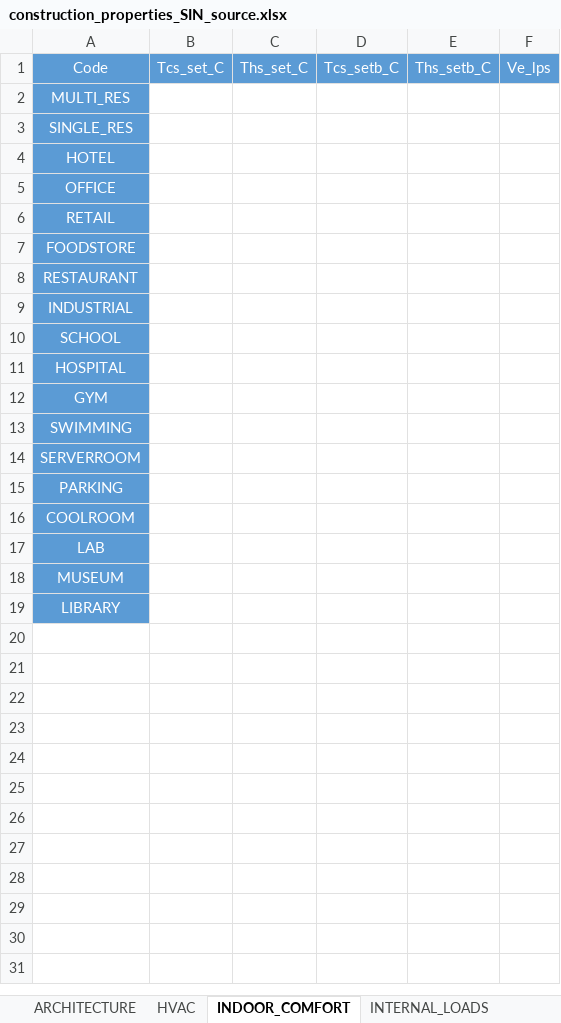
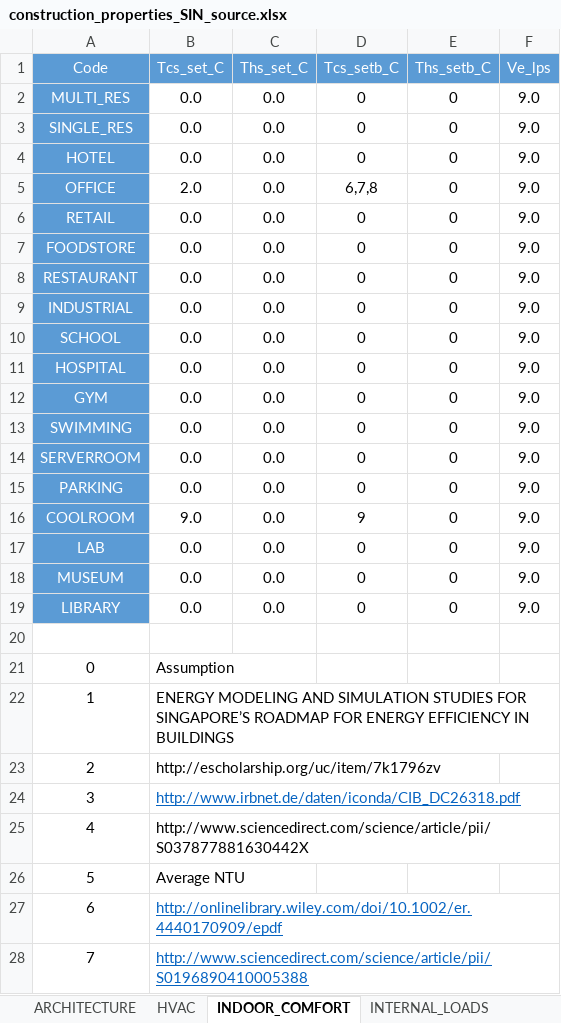
Before and after one commit to architecture-building-systems/CityEnergyAnalyst, an Excel workbook: cea/databases/archetypes/construction_properties_SIN_source.xlsx, sheet INDOOR_COMFORT, drawn as a sheet; only a part is shown; values as stored, in another font and other column widths than the file's, no borders; the diff covers the shown part only; the diff names each change by its address in the sheet, - before the commit and + after, or states it on an @@ line.

```diff
--- a/cea/databases/archetypes/construction_properties_SIN_source.xlsx (sheet INDOOR_COMFORT)
+++ b/cea/databases/archetypes/construction_properties_SIN_source.xlsx (sheet INDOOR_COMFORT)
-B2:B4 (Tcs_set_C): (empty)
+B2:B4 (Tcs_set_C): 0.0
-C2:C19 (Ths_set_C): (empty)
+C2:C19 (Ths_set_C): 0.0
-D2:D4 (Tcs_setb_C): (empty)
+D2:D4 (Tcs_setb_C): 0
-E2:E19 (Ths_setb_C): (empty)
+E2:E19 (Ths_setb_C): 0
-F2:F19 (Ve_lps): (empty)
+F2:F19 (Ve_lps): 9.0
-B5 (Tcs_set_C): (empty)
+B5 (Tcs_set_C): 2.0
-D5 (Tcs_setb_C): (empty)
+D5 (Tcs_setb_C): 6,7,8
-B6:B15 (Tcs_set_C): (empty)
+B6:B15 (Tcs_set_C): 0.0
-D6:D15 (Tcs_setb_C): (empty)
+D6:D15 (Tcs_setb_C): 0
-B16 (Tcs_set_C): (empty)
+B16 (Tcs_set_C): 9.0
-D16 (Tcs_setb_C): (empty)
+D16 (Tcs_setb_C): 9
-B17:B19 (Tcs_set_C): (empty)
+B17:B19 (Tcs_set_C): 0.0
-D17:D19 (Tcs_setb_C): (empty)
+D17:D19 (Tcs_setb_C): 0
+row 20: (empty)
+row 21: 0 | Assumption
+row 22: 1 | ENERGY MODELING AND SIMULATION STUDIES FOR SINGAPORE’S ROADMAP FOR ENERGY EFFICIENCY IN BUILDINGS
+row 23: 2 | http://escholarship.org/uc/item/7k1796zv
+row 24: 3 | http://www.irbnet.de/daten/iconda/CIB_DC26318.pdf
+row 25: 4 | http://www.sciencedirect.com/science/article/pii/S037877881630442X
+row 26: 5 | Average NTU
+row 27: 6 | http://onlinelibrary.wiley.com/doi/10.1002/er.4440170909/epdf
+row 28: 7 | http://www.sciencedirect.com/science/article/pii/S0196890410005388
```
Also changed, not shown: 3 added rows elsewhere in this sheet, sheet INTERNAL_LOADS, sheet HVAC, sheet ARCHITECTURE, cea/databases/archetypes/construction_properties_SIN.xlsx, 2 other files.
